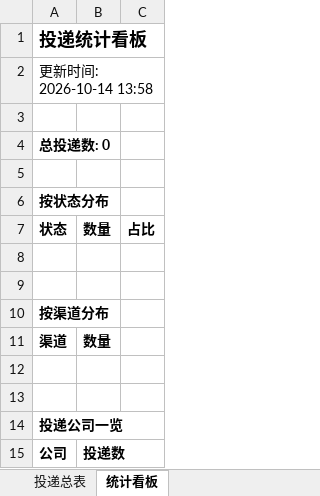
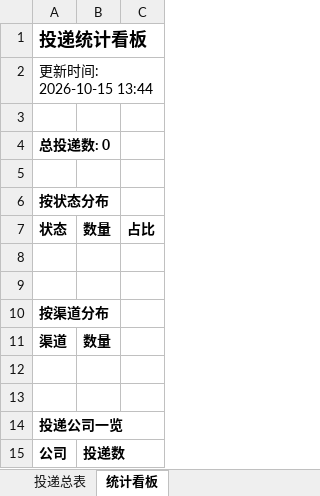
Before and after one commit to wency-git/campus-radar, an Excel workbook: reports/投递追踪表.xlsx, sheet 统计看板, drawn as a sheet; values as stored, in another font and other column widths than the file's, no borders; the diff names each change by its address in the sheet, - before the commit and + after, or states it on an @@ line.

```diff
--- a/reports/投递追踪表.xlsx (sheet 统计看板)
+++ b/reports/投递追踪表.xlsx (sheet 统计看板)
-A2: 更新时间: 2026-10-14 13:58
+A2: 更新时间: 2026-10-15 13:44
```
Also changed, not shown: 2 other files.
